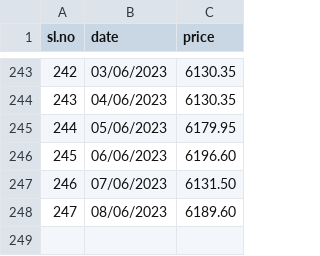
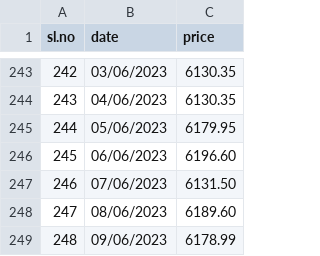
Before and after one commit to GO-FOSS/ML-Datasets, a CSV file: datasets/e-Gold.csv, drawn as a sheet; only a part is shown, gaps mark what is left out.

Commit message:
Update e-Gold.csv

```diff
--- a/datasets/e-Gold.csv
+++ b/datasets/e-Gold.csv
@@ -248 +248,2 @@ sl.no,date,price
 247,08/06/2023,6189.60
+248,09/06/2023,6178.99
```
